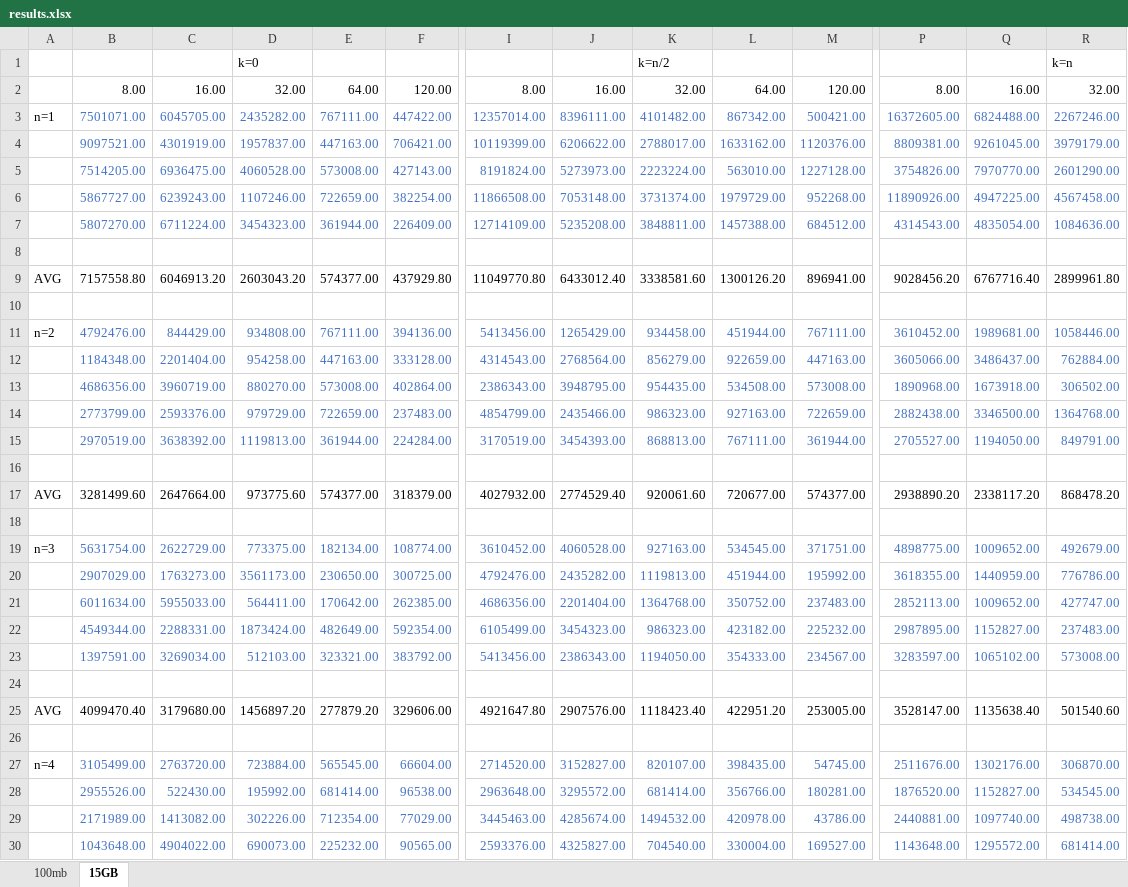
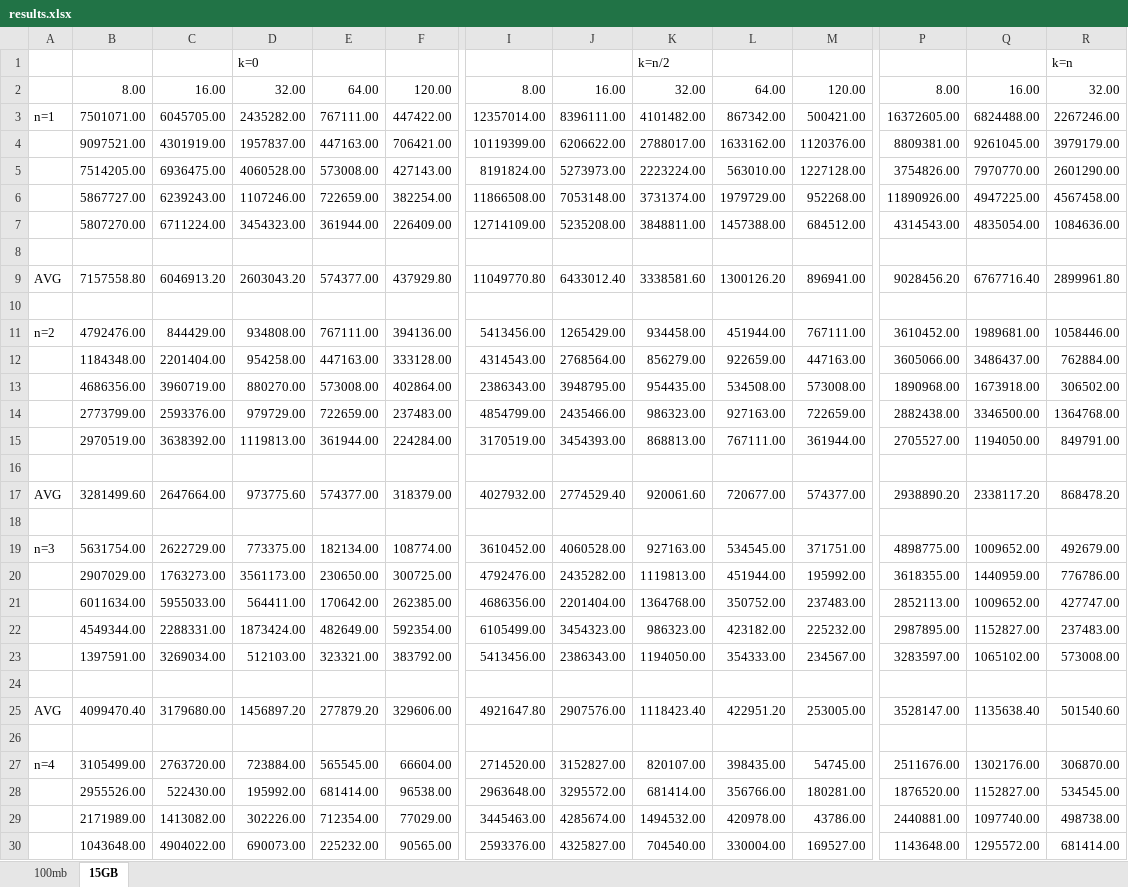
Before and after one commit to jomout/Parallel_Distributed_Systems, an Excel workbook: Project_2/results.xlsx, sheet 15GB, drawn as a sheet; only a part is shown, gaps mark what is left out; values as stored, in another font and other column widths than the file's, no borders; charts and pictures not drawn; the diff covers the shown part only; the diff names each change by its address in the sheet, - before the commit and + after, or states it on an @@ line.

Commit message:
Result Execution Times

```diff
--- a/Project_2/results.xlsx (sheet 15GB)
+++ b/Project_2/results.xlsx (sheet 15GB)
-B3:F7 text colour: #4472C4
+B3:F7 text colour: black
-I3:M7 text colour: #4472C4
+I3:M7 text colour: black
-P3:R7 text colour: #4472C4
+P3:R7 text colour: black
-B11:F15 text colour: #4472C4
+B11:F15 text colour: black
-I11:M15 text colour: #4472C4
+I11:M15 text colour: black
-P11:R15 text colour: #4472C4
+P11:R15 text colour: black
-B19:F23 text colour: #4472C4
+B19:F23 text colour: black
-I19:M23 text colour: #4472C4
+I19:M23 text colour: black
-P19:R23 text colour: #4472C4
+P19:R23 text colour: black
-B27:F30 text colour: #4472C4
+B27:F30 text colour: black
-I27:M30 text colour: #4472C4
+I27:M30 text colour: black
-P27:R30 text colour: #4472C4
+P27:R30 text colour: black
```
Also changed, not shown: cell formats elsewhere in this sheet, charts or pictures.
